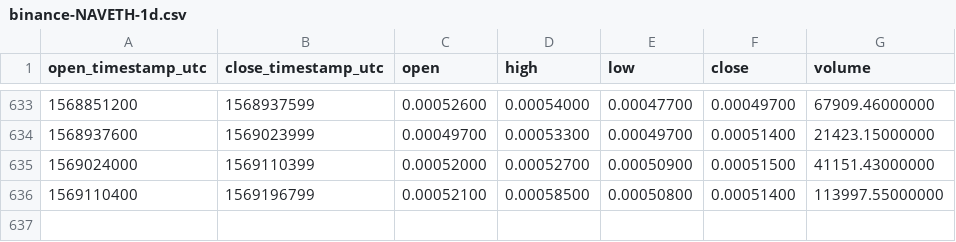
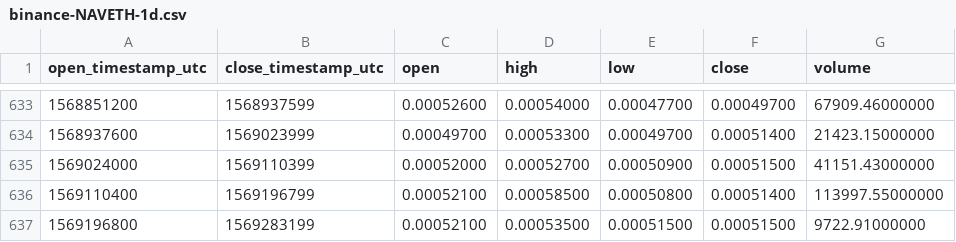
Before and after one commit to cryptobigbro/binance-NAVETH, a CSV file: binance-NAVETH-1d.csv, drawn as a sheet; only a part is shown, gaps mark what is left out.

Commit message:
Update OHLCV data.

```diff
--- a/binance-NAVETH-1d.csv
+++ b/binance-NAVETH-1d.csv
@@ -636 +636,2 @@ open_timestamp_utc,close_timestamp_utc,open,high,low,close,volume
 1569110400,1569196799,0.00052100,0.00058500,0.00050800,0.00051400,113997.55000000
+1569196800,1569283199,0.00052100,0.00053500,0.00051500,0.00051500,9722.91000000
```
Also changed, not shown: 1 other file.
